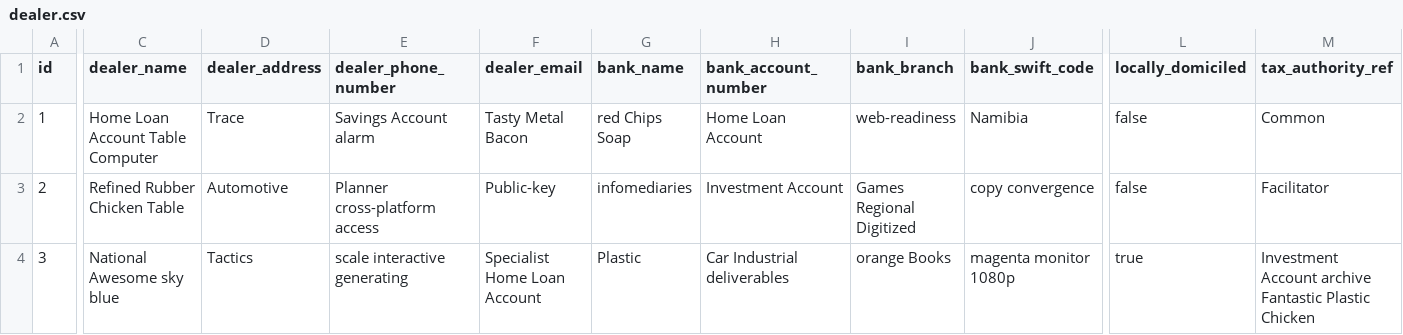
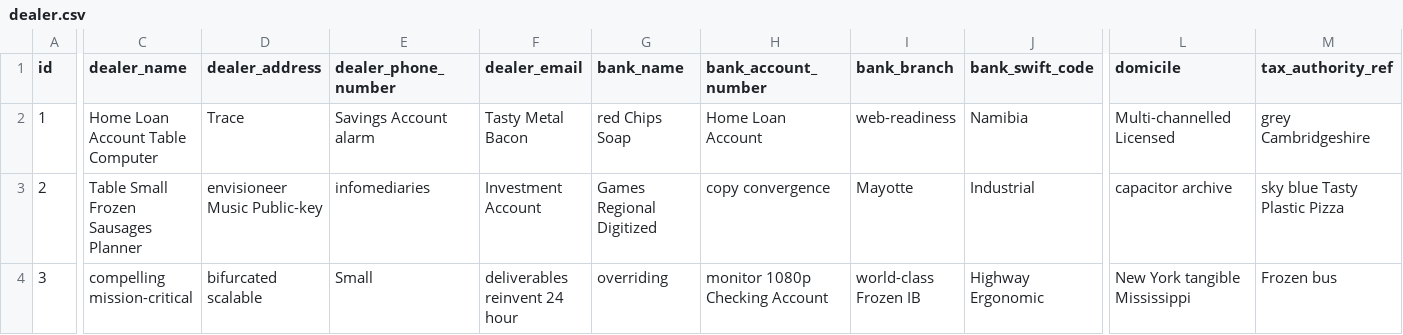
Before and after one commit to mali-fasaha/fixed-assets, a CSV file: src/main/resources/config/liquibase/data/dealer.csv, drawn as a sheet; only a part is shown, gaps mark what is left out; the diff covers the shown part only; the diff names each change by its address in the sheet, - before the commit and + after, or states it on an @@ line.

Commit message:
Change domicile in dealer from boolean field to string field

```diff
--- a/src/main/resources/config/liquibase/data/dealer.csv
+++ b/src/main/resources/config/liquibase/data/dealer.csv
-L1: locally_domiciled
+L1: domicile
-L2 (domicile): false
+L2 (domicile): Multi-channelled Licensed
-M2 (tax_authority_ref): Common
+M2 (tax_authority_ref): grey Cambridgeshire
-C3 (dealer_name): Refined Rubber Chicken Table
+C3 (dealer_name): Table Small Frozen Sausages Planner
-D3 (dealer_address): Automotive
+D3 (dealer_address): envisioneer Music Public-key
-E3 (dealer_phone_number): Planner cross-platform access
+E3 (dealer_phone_number): infomediaries
-F3 (dealer_email): Public-key
+F3 (dealer_email): Investment Account
-G3 (bank_name): infomediaries
+G3 (bank_name): Games Regional Digitized
-H3 (bank_account_number): Investment Account
+H3 (bank_account_number): copy convergence
-I3 (bank_branch): Games Regional Digitized
+I3 (bank_branch): Mayotte
-J3 (bank_swift_code): copy convergence
+J3 (bank_swift_code): Industrial
-L3 (domicile): false
+L3 (domicile): capacitor archive
-M3 (tax_authority_ref): Facilitator
+M3 (tax_authority_ref): sky blue Tasty Plastic Pizza
-C4 (dealer_name): National Awesome sky blue
+C4 (dealer_name): compelling mission-critical
-D4 (dealer_address): Tactics
+D4 (dealer_address): bifurcated scalable
-E4 (dealer_phone_number): scale interactive generating
+E4 (dealer_phone_number): Small
-F4 (dealer_email): Specialist Home Loan Account
+F4 (dealer_email): deliverables reinvent 24 hour
-G4 (bank_name): Plastic
+G4 (bank_name): overriding
-H4 (bank_account_number): Car Industrial deliverables
+H4 (bank_account_number): monitor 1080p Checking Account
-I4 (bank_branch): orange Books
+I4 (bank_branch): world-class Frozen IB
-J4 (bank_swift_code): magenta monitor 1080p
+J4 (bank_swift_code): Highway Ergonomic
-L4 (domicile): true
+L4 (domicile): New York tangible Mississippi
-M4 (tax_authority_ref): Investment Account archive Fantastic Plastic Chicken
+M4 (tax_authority_ref): Frozen bus
```
Also changed, not shown: 79 edited cells elsewhere in this file, 19 other files.
